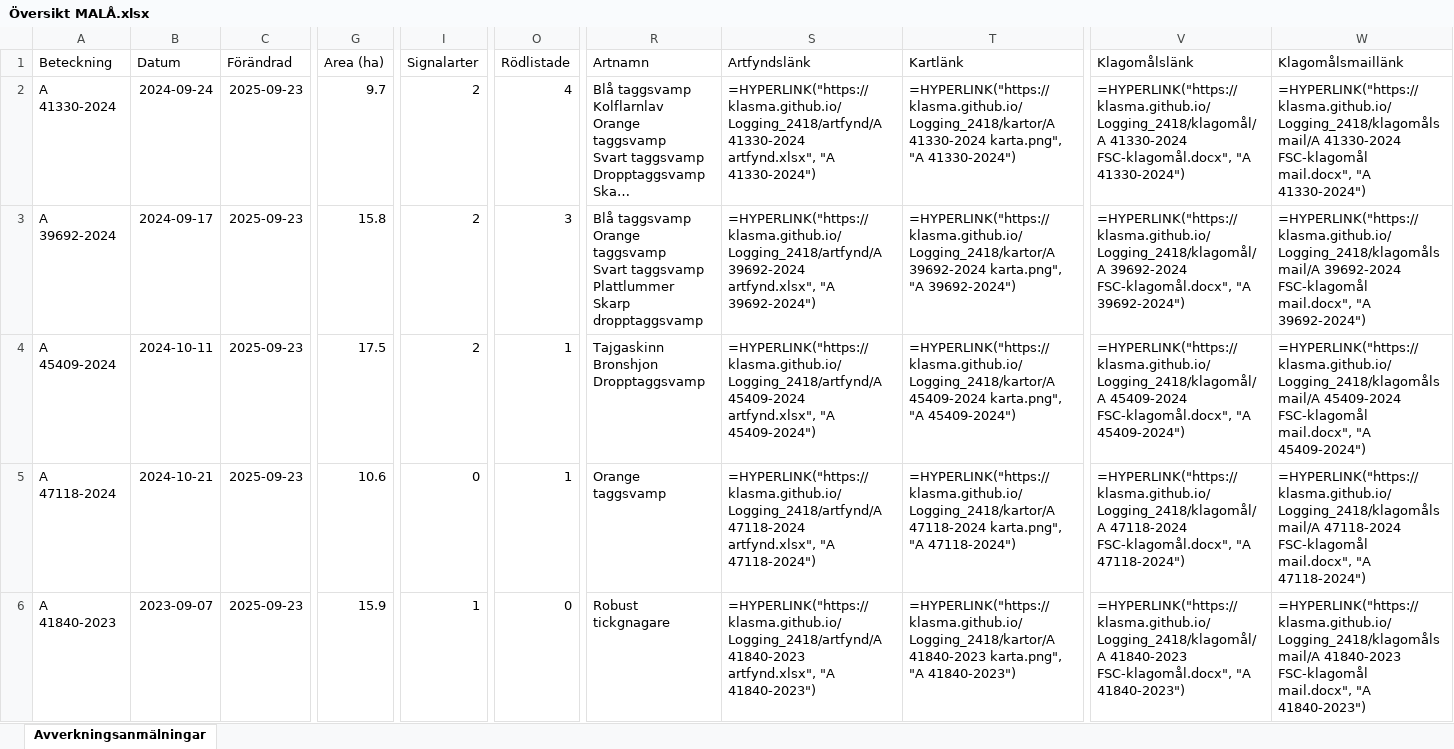
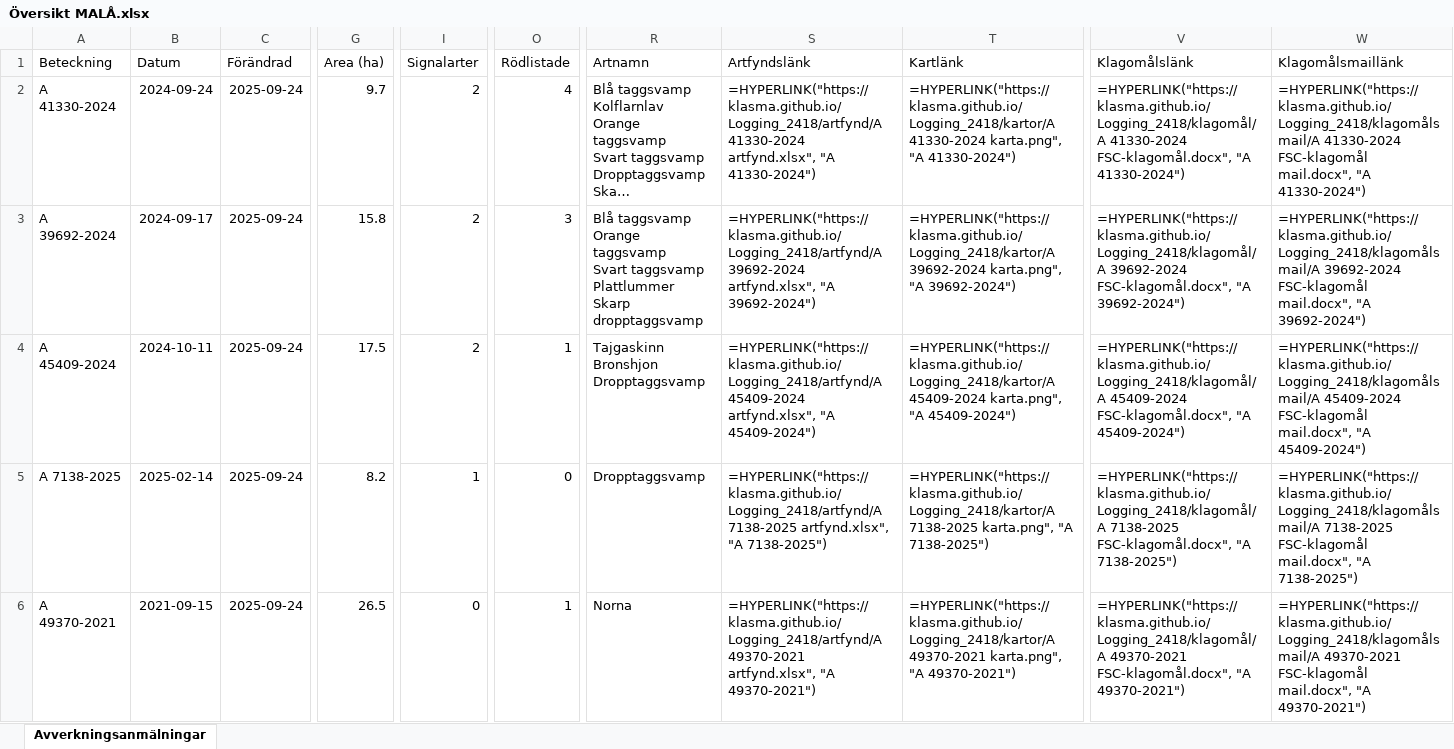
Before and after one commit to klasma/Logging_2418, an Excel workbook: Översikt MALÅ.xlsx, sheet Avverkningsanmälningar, drawn as a sheet; only a part is shown, gaps mark what is left out; long unchanged cells end in …; values as stored, in another font and other column widths than the file's, no borders; formulas without a stored value are shown as written; the diff covers the shown part only; the diff names each change by its address in the sheet, - before the commit and + after, or states it on an @@ line.

```diff
--- a/Översikt MALÅ.xlsx (sheet Avverkningsanmälningar)
+++ b/Översikt MALÅ.xlsx (sheet Avverkningsanmälningar)
-C2:C6 (Förändrad): 2025-09-23
+C2:C6 (Förändrad): 2025-09-24
-A5 (Beteckning): A 47118-2024
+A5 (Beteckning): A 7138-2025
-B5 (Datum): 2024-10-21
+B5 (Datum): 2025-02-14
-G5 (Area (ha)): 10.6
+G5 (Area (ha)): 8.2
-I5 (Signalarter): 0
+I5 (Signalarter): 1
-O5 (Rödlistade): 1
+O5 (Rödlistade): 0
-R5 (Artnamn): Orange taggsvamp
+R5 (Artnamn): Dropptaggsvamp
-S5 (Artfyndslänk): =HYPERLINK("https://klasma.github.io/Logging_2418/artfynd/A 47118-2024 artfynd.xlsx", "A 47118-2024")
+S5 (Artfyndslänk): =HYPERLINK("https://klasma.github.io/Logging_2418/artfynd/A 7138-2025 artfynd.xlsx", "A 7138-2025")
-T5 (Kartlänk): =HYPERLINK("https://klasma.github.io/Logging_2418/kartor/A 47118-2024 karta.png", "A 47118-2024")
+T5 (Kartlänk): =HYPERLINK("https://klasma.github.io/Logging_2418/kartor/A 7138-2025 karta.png", "A 7138-2025")
-V5 (Klagomålslänk): =HYPERLINK("https://klasma.github.io/Logging_2418/klagomål/A 47118-2024 FSC-klagomål.docx", "A 47118-2024")
+V5 (Klagomålslänk): =HYPERLINK("https://klasma.github.io/Logging_2418/klagomål/A 7138-2025 FSC-klagomål.docx", "A 7138-2025")
-W5 (Klagomålsmaillänk): =HYPERLINK("https://klasma.github.io/Logging_2418/klagomålsmail/A 47118-2024 FSC-klagomål mail.docx", "A 47118-2024")
+W5 (Klagomålsmaillänk): =HYPERLINK("https://klasma.github.io/Logging_2418/klagomålsmail/A 7138-2025 FSC-klagomål mail.docx", "A 7138-2025")
-A6 (Beteckning): A 41840-2023
+A6 (Beteckning): A 49370-2021
-B6 (Datum): 2023-09-07
+B6 (Datum): 2021-09-15
-G6 (Area (ha)): 15.9
+G6 (Area (ha)): 26.5
-I6 (Signalarter): 1
+I6 (Signalarter): 0
-O6 (Rödlistade): 0
+O6 (Rödlistade): 1
-R6 (Artnamn): Robust tickgnagare
+R6 (Artnamn): Norna
-S6 (Artfyndslänk): =HYPERLINK("https://klasma.github.io/Logging_2418/artfynd/A 41840-2023 artfynd.xlsx", "A 41840-2023")
+S6 (Artfyndslänk): =HYPERLINK("https://klasma.github.io/Logging_2418/artfynd/A 49370-2021 artfynd.xlsx", "A 49370-2021")
-T6 (Kartlänk): =HYPERLINK("https://klasma.github.io/Logging_2418/kartor/A 41840-2023 karta.png", "A 41840-2023")
+T6 (Kartlänk): =HYPERLINK("https://klasma.github.io/Logging_2418/kartor/A 49370-2021 karta.png", "A 49370-2021")
-V6 (Klagomålslänk): =HYPERLINK("https://klasma.github.io/Logging_2418/klagomål/A 41840-2023 FSC-klagomål.docx", "A 41840-2023")
+V6 (Klagomålslänk): =HYPERLINK("https://klasma.github.io/Logging_2418/klagomål/A 49370-2021 FSC-klagomål.docx", "A 49370-2021")
-W6 (Klagomålsmaillänk): =HYPERLINK("https://klasma.github.io/Logging_2418/klagomålsmail/A 41840-2023 FSC-klagomål mail.docx", "A 41840-2023")
+W6 (Klagomålsmaillänk): =HYPERLINK("https://klasma.github.io/Logging_2418/klagomålsmail/A 49370-2021 FSC-klagomål mail.docx", "A 49370-2021")
```
Also changed, not shown: 1483 edited cells elsewhere in this sheet, artfynd/A 39692-2024 artfynd.xlsx, artfynd/A 41330-2024 artfynd.xlsx, 34 other files.
